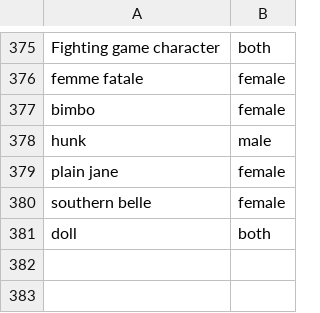
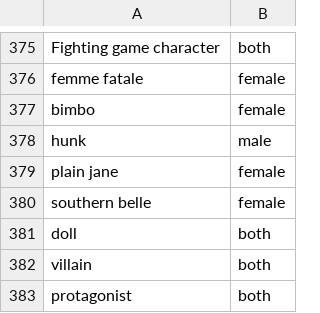
Before and after one commit to AIrjen/OneButtonPrompt, a CSV file: csvfiles/jobs.csv, drawn as a sheet; only a part is shown, gaps mark what is left out.

```diff
--- a/csvfiles/jobs.csv
+++ b/csvfiles/jobs.csv
@@ -381 +381,3 @@ southern belle;female
 doll;both
+villain;both
+protagonist;both
```
Also changed, not shown: csvfiles/config/default_config.csv, csvfiles/locations.csv, 8 other files.
